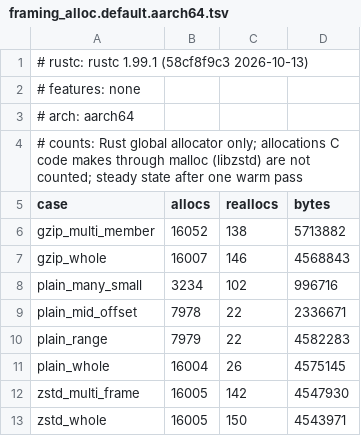
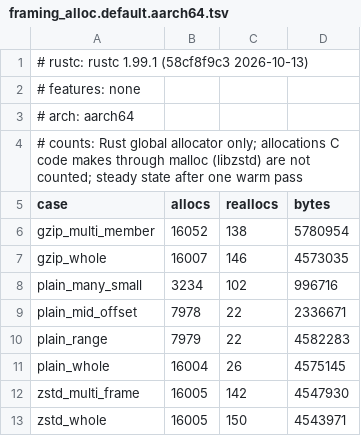
Before and after one commit to spate-etl/spate, a TSV file: crates/spate-s3/benches/alloc/framing_alloc.default.aarch64.tsv, drawn as a sheet.

Commit message:
s3: take the gzip allocation snapshots from CI

```diff
--- a/crates/spate-s3/benches/alloc/framing_alloc.default.aarch64.tsv
+++ b/crates/spate-s3/benches/alloc/framing_alloc.default.aarch64.tsv
@@ -5,4 +5,4 @@
 case	allocs	reallocs	bytes
-gzip_multi_member	16052	138	5713882
-gzip_whole	16007	146	4568843
+gzip_multi_member	16052	138	5780954
+gzip_whole	16007	146	4573035
 plain_many_small	3234	102	996716
```
Also changed, not shown: crates/spate-s3/benches/alloc/framing_alloc.default.x86_64.tsv, 1 other file.
